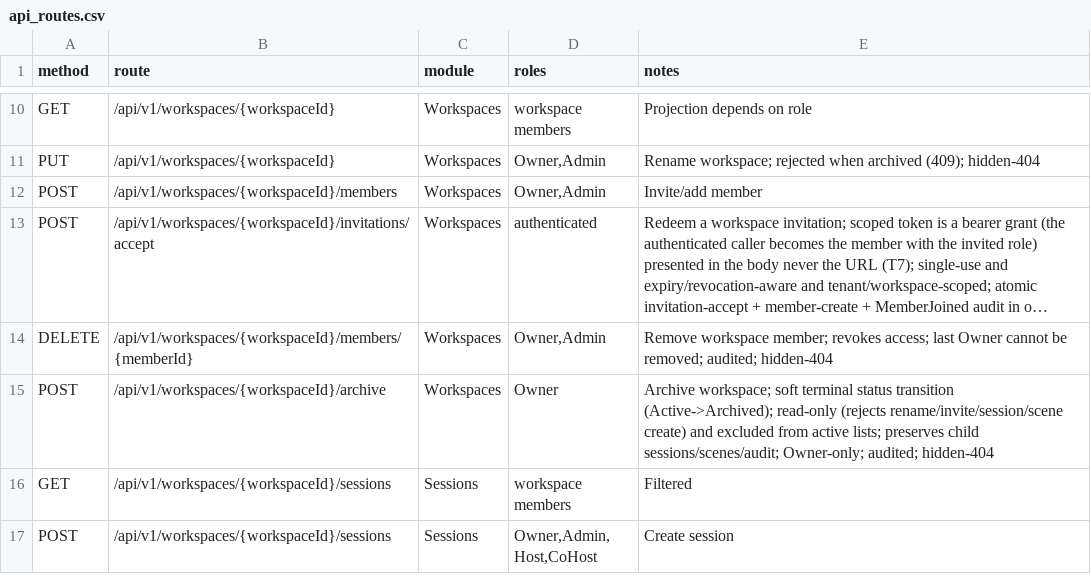
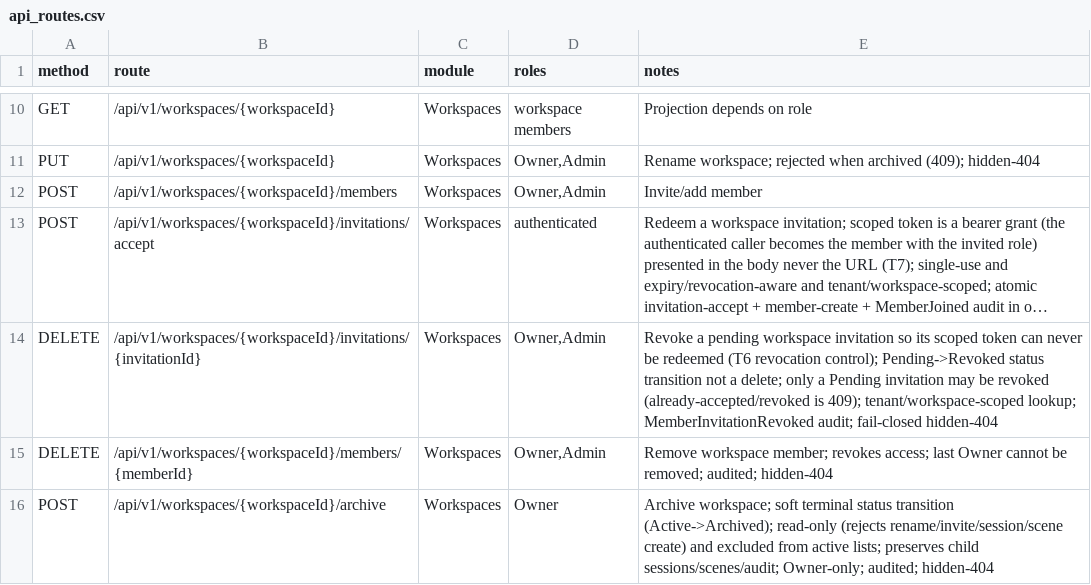
Before and after one commit to Live-Experience-Application/livecore-platform, a CSV file: csv/api_routes.csv, drawn as a sheet; only a part is shown, gaps mark what is left out; the shorter side is filled out with more unchanged rows; long unchanged cells end in …; the diff names each change by its address in the sheet, - before the commit and + after, or states it on an @@ line.

Commit message:
CORE-WS-007: add the workspace invitation revoke endpoint
Make the threat-T6 invite revocation control reachable: an Owner/Admin can
now revoke a pending workspace invitation so its scoped token can never be
redeemed. WorkspaceInvitation.Revoke() existed but had no route.

Add DELETE /api/v1/workspaces/{workspaceId}/invitations/{invitationId},
authorized by the organization Owner/Admin role exactly like the member-invite
sibling on the same path. The handler is fail-closed and load-then-authorize:
a caller who cannot see the tenant, a workspace not in the resolved tenant, or
an invitation that belongs to another workspace/tenant is an indistinguishable
hidden 404; a known tenant member without Owner/Admin is 403; only a Pending
invitation may be revoked, so an already-accepted or already-revoked invitation
is a 409 that changes nothing (placed after the role check so the state is never
leaked). A successful revoke transitions the invitation Pending -> Revoked (a
soft status transition, not a delete) and appends a MemberInvitationRevoked
audit record capturing the actor, the invitation and the status transition,
never the invited email or token.

Add a by-id, tenant/workspace-scoped lookup to the invitation repository and a
MemberInvitationRevoked audit action and factory (a state-transition fact like
the workspace archive). Update csv/api_routes.csv, docs/08 and the README.

Tests: integration coverage for the bearer-token-no-longer-redeems pairing with
the accept endpoint, Owner/Admin success with audit, 403 for every non-Owner/
Admin org role, 409 for an accepted or already-revoked invitation, hidden-404
for a foreign tenant / unknown / foreign-workspace invitation and an org-claim
mismatch, and 400/401 for bad input; unit coverage for the repository by-id
scope isolation, the revoke status persistence, and the audit factory.

```diff
--- a/csv/api_routes.csv
+++ b/csv/api_routes.csv
+row 14: DELETE | /api/v1/workspaces/{workspaceId}/invitations/{invitationId} | Workspaces | Owner,Admin | Revoke a pending workspace invitation so its scoped token can never be redeemed (T6 revocation control); Pending->Revoked status transition not a delete; only a Pending invitation may be revoked (already-accepted/revoked is 409); tenant/workspace-scoped lookup; MemberInvitationRevoked audit; fail-closed hidden-404
```
Also changed, not shown: 10 other files.
